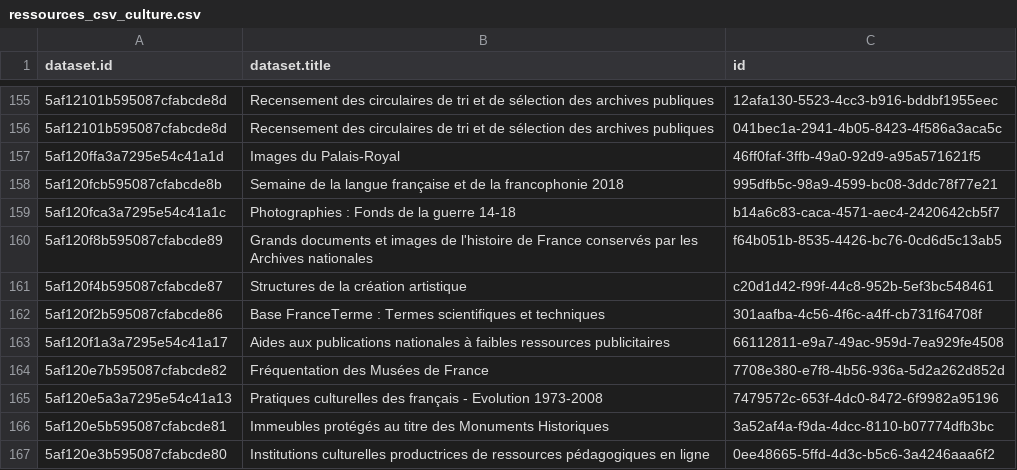
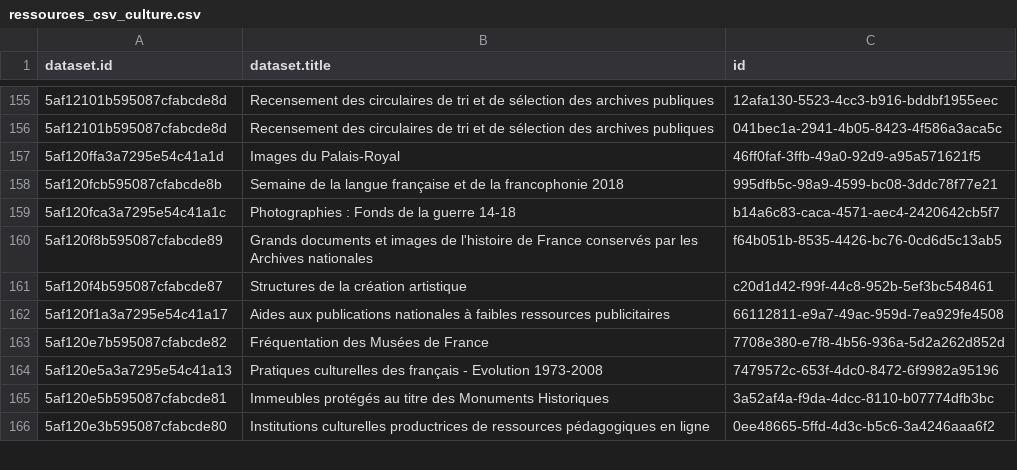
Before and after one commit to Tipicomm/DPNC, a CSV file: data/ressources_csv_culture.csv, drawn as a sheet; only a part is shown, gaps mark what is left out; the diff names each change by its address in the sheet, - before the commit and + after, or states it on an @@ line.

Commit message:
📄 Mise à jour automatique du fichier CSV dans /data [skip ci]

```diff
--- a/data/ressources_csv_culture.csv
+++ b/data/ressources_csv_culture.csv
-row 162: 5af120f2b595087cfabcde86 | Base FranceTerme : Termes scientifiques et techniques | 301aafba-4c56-4f6c-a4ff-cb731f64708f
```
